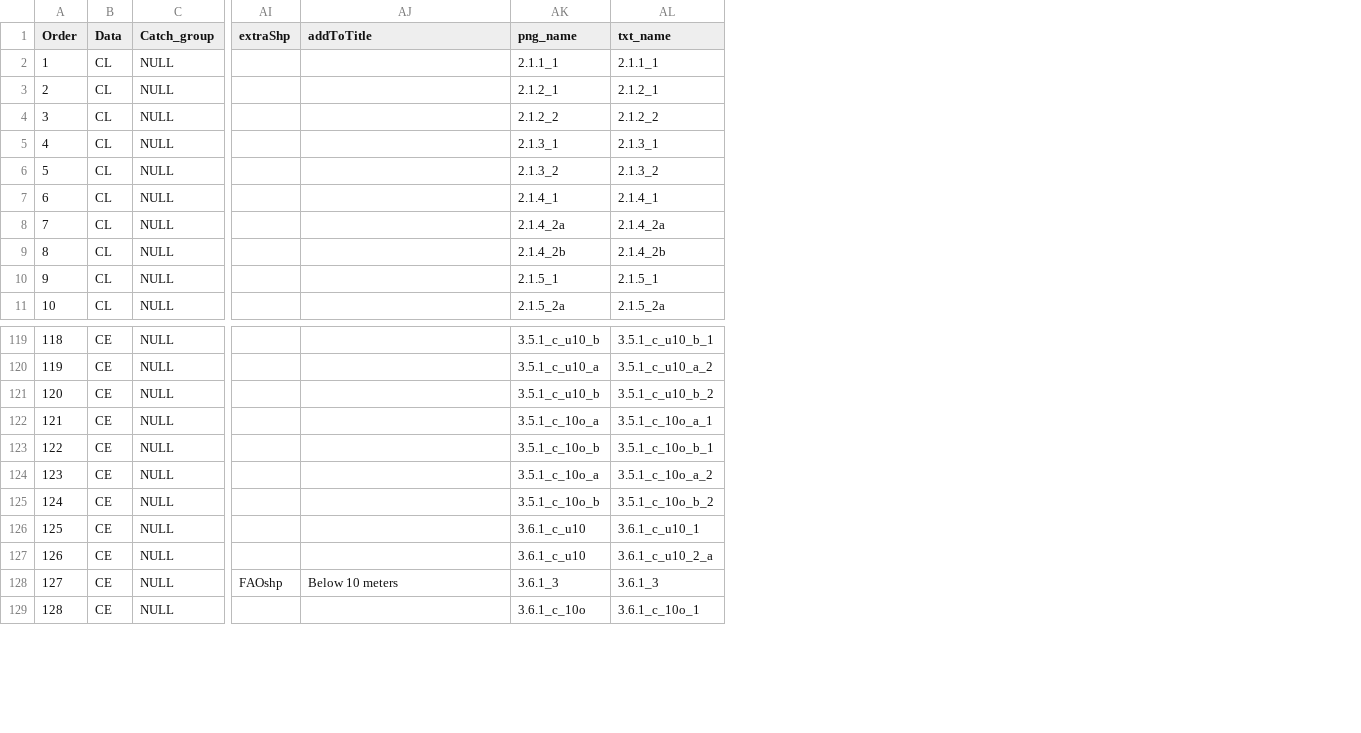
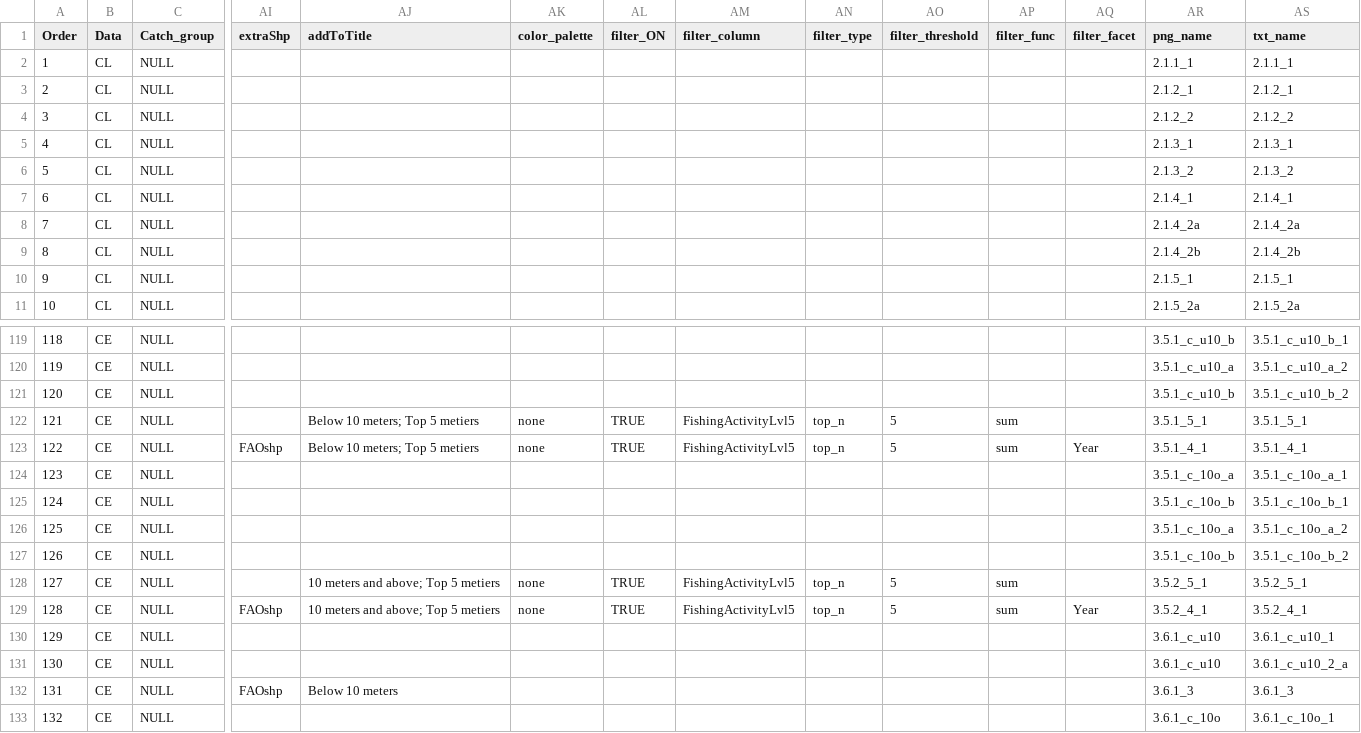
Before and after one commit to ices-eg/RCGs, a CSV file: RegionalOverviews/graphical_parameters/RCG_NA/Annual_Overview/AnnualOverview_RCG_NA_parameters.csv, drawn as a sheet; only a part is shown, gaps mark what is left out; addresses are those after the commit; rows hold the shown columns only; the diff names each change by its address in the sheet, - before the commit and + after, or states it on an @@ line.

Commit message:
update choroplethMap_func - new parameters added, which enable filtering out the dataset e.g top 5 metiers, at the very beginning. New parameters for efforty by metier added to the parameters file.

```diff
--- a/RegionalOverviews/graphical_parameters/RCG_NA/Annual_Overview/AnnualOverview_RCG_NA_parameters.csv
+++ b/RegionalOverviews/graphical_parameters/RCG_NA/Annual_Overview/AnnualOverview_RCG_NA_parameters.csv
+column AK (color_palette), empty
+column AL (filter_ON), empty
+column AM (filter_column), empty
+column AN (filter_type), empty
+column AO (filter_threshold), empty
+column AP (filter_func), empty
+column AQ (filter_facet), empty
+row 122: 121 | CE | NULL |  | Below 10 meters; Top 5 metiers | none | TRUE | FishingActivityLvl5 | top_n | 5 | sum |  | 3.5.1_5_1 | 3.5.1_5_1
+row 123: 122 | CE | NULL | FAOshp | Below 10 meters; Top 5 metiers | none | TRUE | FishingActivityLvl5 | top_n | 5 | sum | Year | 3.5.1_4_1 | 3.5.1_4_1
@@ column A (Order) renumbered from row 124 down @@
+row 128: 127 | CE | NULL |  | 10 meters and above; Top 5 metiers | none | TRUE | FishingActivityLvl5 | top_n | 5 | sum |  | 3.5.2_5_1 | 3.5.2_5_1
+row 129: 128 | CE | NULL | FAOshp | 10 meters and above; Top 5 metiers | none | TRUE | FishingActivityLvl5 | top_n | 5 | sum | Year | 3.5.2_4_1 | 3.5.2_4_1
```
Also changed, not shown: 3 other files.
